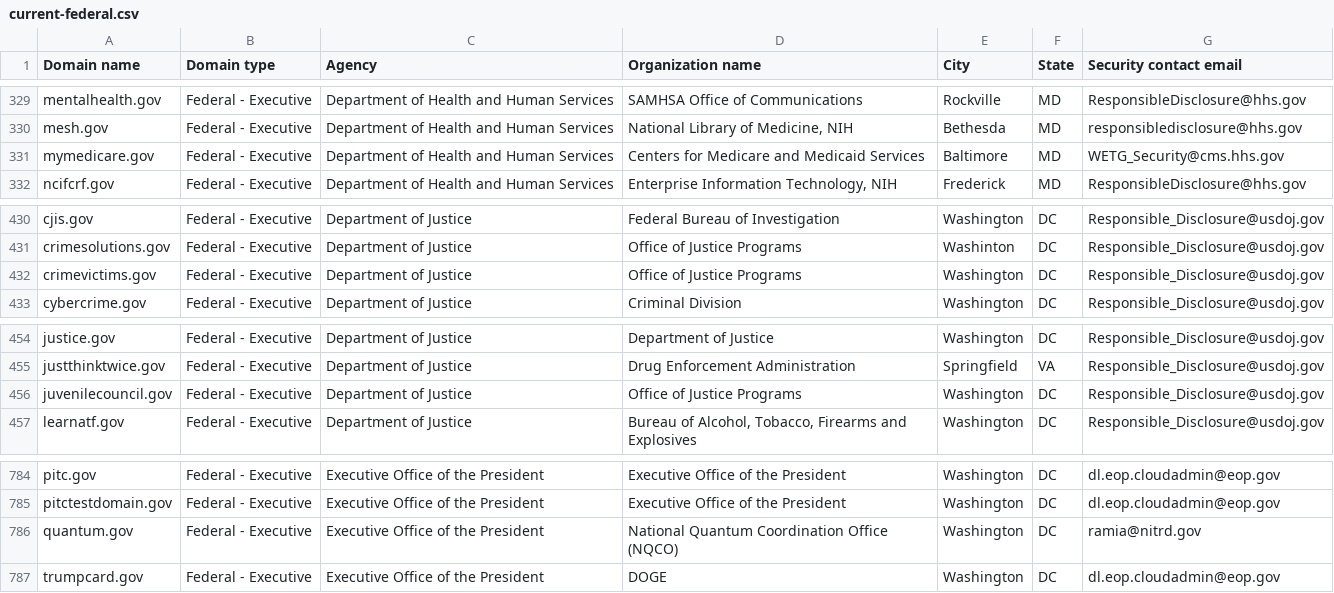
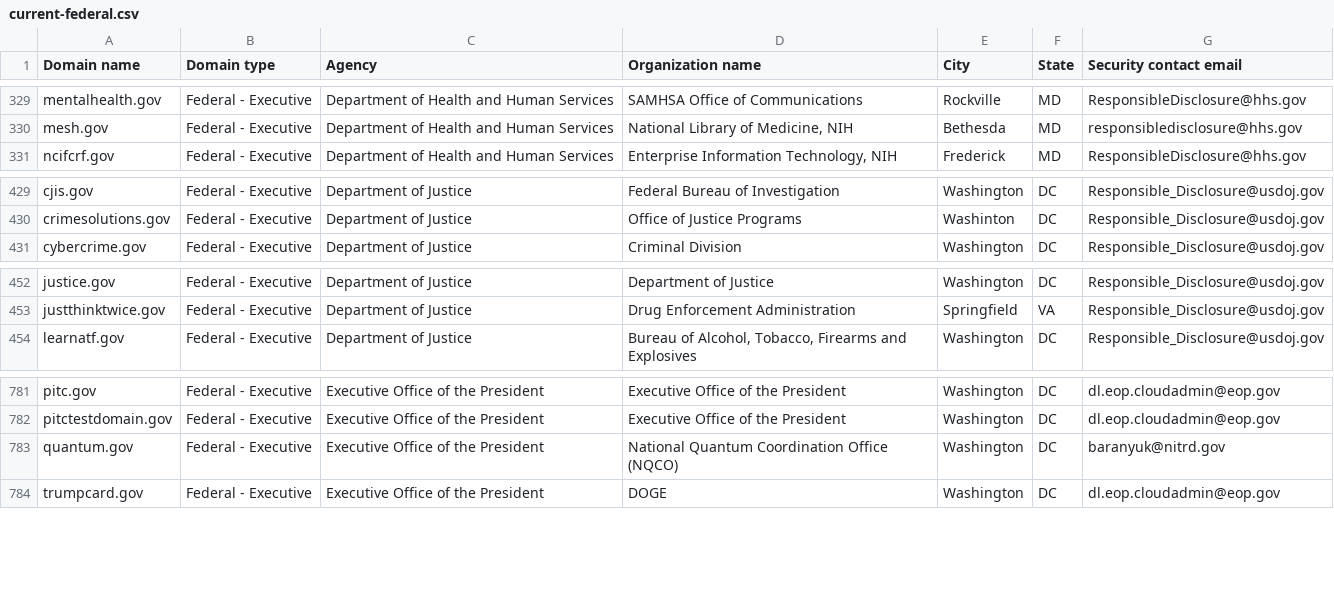
Before and after one commit to LadyPhoeynix/dotgov-data, a CSV file: current-federal.csv, drawn as a sheet; only a part is shown, gaps mark what is left out.

Commit message:
Flat: latest data (2025-10-01T06:38:51.560Z) {   "date": "2025-10-01T06:38:51.560Z",   "files": [     {       "name": "current-federal.csv",       "deltaBytes": -426,       "source": "https://manage.get.gov/api/v1/get-report/current-federal"     },     {       "name": "current-full.csv",       "deltaBytes": 1333,       "source": "https://manage.get.gov/api/v1/get-report/current-full"     }   ] }

```diff
--- a/current-federal.csv
+++ b/current-federal.csv
@@ -330,3 +330,2 @@ mentalhealth.gov,Federal - Executive,Department of Health and Human Services,SAM
 mesh.gov,Federal - Executive,Department of Health and Human Services,"National Library of Medicine, NIH",Bethesda,MD,responsibledisclosure@hhs.gov
-mymedicare.gov,Federal - Executive,Department of Health and Human Services,Centers for Medicare and Medicaid Services,Baltimore,MD,WETG_Security@cms.hhs.gov
 ncifcrf.gov,Federal - Executive,Department of Health and Human Services,"Enterprise Information Technology, NIH",Frederick,MD,ResponsibleDisclosure@hhs.gov
@@ -431,3 +430,2 @@ cjis.gov,Federal - Executive,Department of Justice,Federal Bureau of Investigati
 crimesolutions.gov,Federal - Executive,Department of Justice,Office of Justice Programs,Washinton,DC,Responsible_Disclosure@usdoj.gov
-crimevictims.gov,Federal - Executive,Department of Justice,Office of Justice Programs,Washington,DC,Responsible_Disclosure@usdoj.gov
 cybercrime.gov,Federal - Executive,Department of Justice,Criminal Division,Washington,DC,Responsible_Disclosure@usdoj.gov
@@ -455,3 +453,2 @@ justice.gov,Federal - Executive,Department of Justice,Department of Justice,Wash
 justthinktwice.gov,Federal - Executive,Department of Justice,Drug Enforcement Administration,Springfield,VA,Responsible_Disclosure@usdoj.gov
-juvenilecouncil.gov,Federal - Executive,Department of Justice,Office of Justice Programs,Washington,DC,Responsible_Disclosure@usdoj.gov
 learnatf.gov,Federal - Executive,Department of Justice,"Bureau of Alcohol, Tobacco, Firearms and Explosives",Washington,DC,Responsible_Disclosure@usdoj.gov
@@ -785,3 +782,3 @@ pitc.gov,Federal - Executive,Executive Office of the President,Executive Office
 pitctestdomain.gov,Federal - Executive,Executive Office of the President,Executive Office of the President,Washington,DC,dl.eop.cloudadmin@eop.gov
-quantum.gov,Federal - Executive,Executive Office of the President,National Quantum Coordination Office (NQCO),Washington,DC,ramia@nitrd.gov
+quantum.gov,Federal - Executive,Executive Office of the President,National Quantum Coordination Office (NQCO),Washington,DC,baranyuk@nitrd.gov
 trumpcard.gov,Federal - Executive,Executive Office of the President,DOGE,Washington,DC,dl.eop.cloudadmin@eop.gov
```
Also changed, not shown: 1 other file.
